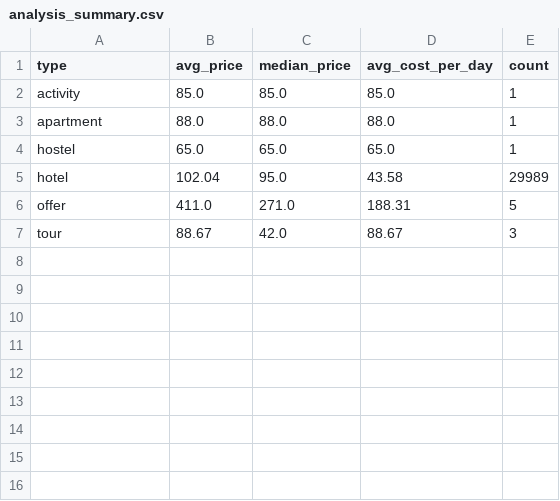
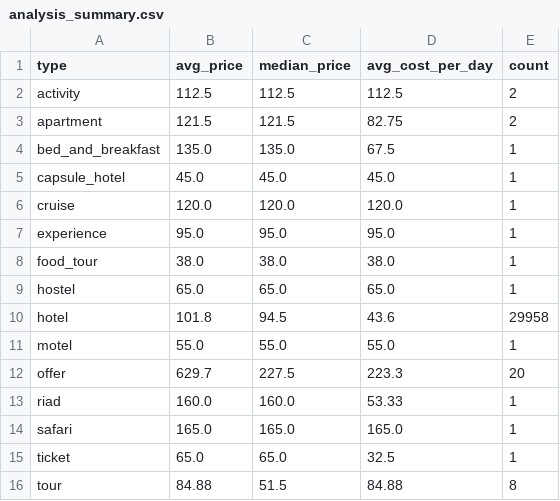
Before and after one commit to hammadouislem/Tourism_data, a CSV file: output/analysis_summary.csv, drawn as a sheet.

```diff
--- a/output/analysis_summary.csv
+++ b/output/analysis_summary.csv
@@ -1,7 +1,16 @@
 type,avg_price,median_price,avg_cost_per_day,count
-activity,85.0,85.0,85.0,1
-apartment,88.0,88.0,88.0,1
+activity,112.5,112.5,112.5,2
+apartment,121.5,121.5,82.75,2
+bed_and_breakfast,135.0,135.0,67.5,1
+capsule_hotel,45.0,45.0,45.0,1
+cruise,120.0,120.0,120.0,1
+experience,95.0,95.0,95.0,1
+food_tour,38.0,38.0,38.0,1
 hostel,65.0,65.0,65.0,1
-hotel,102.04,95.0,43.58,29989
-offer,411.0,271.0,188.31,5
-tour,88.67,42.0,88.67,3
+hotel,101.8,94.5,43.6,29958
+motel,55.0,55.0,55.0,1
+offer,629.7,227.5,223.3,20
+riad,160.0,160.0,53.33,1
+safari,165.0,165.0,165.0,1
+ticket,65.0,65.0,32.5,1
+tour,84.88,51.5,84.88,8
```
Also changed, not shown: output/insights/best_rated_places.csv, output/insights/popular_destinations.csv, 19 other files.
